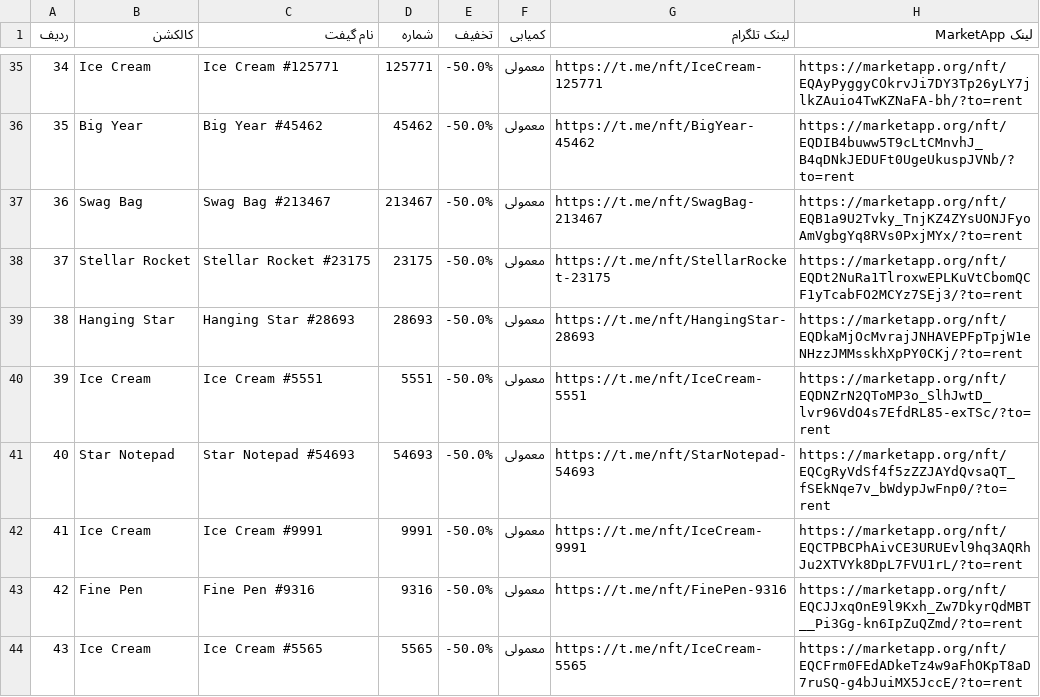
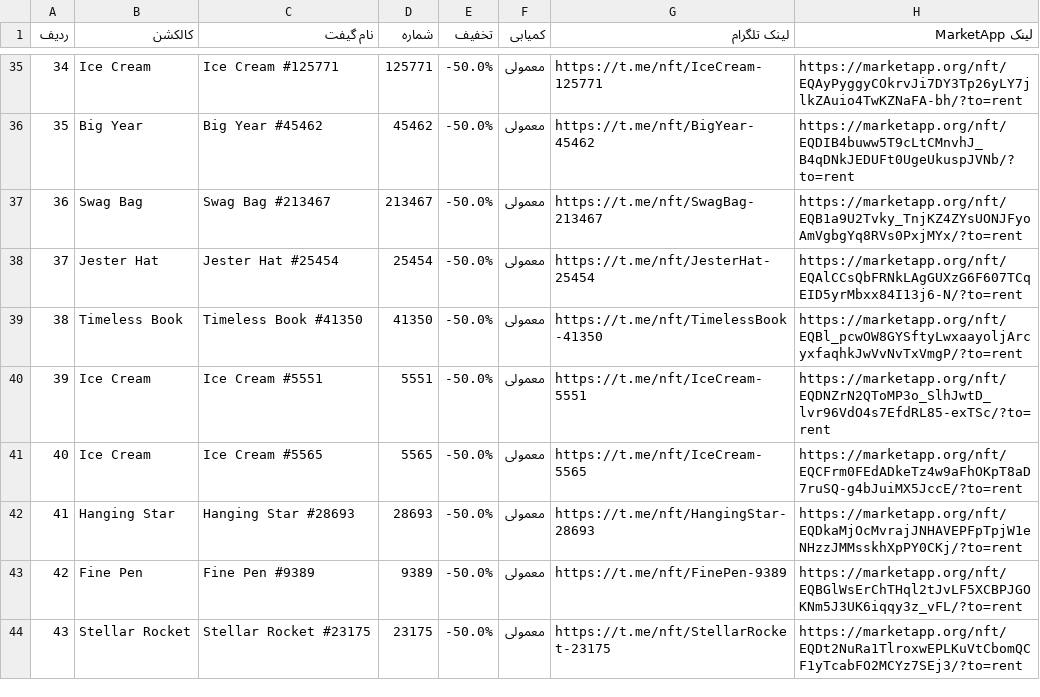
Before and after one commit to Zanjania0/duck-store, a CSV file: discounts.csv, drawn as a sheet; only a part is shown, gaps mark what is left out; the diff covers the shown part only.

```diff
--- a/discounts.csv
+++ b/discounts.csv
@@ -37,8 +37,8 @@
 36,Swag Bag,Swag Bag #213467,213467,-50.0%,معمولی,https://t.me/nft/SwagBag-213467,https://marketapp.org/nft/EQB1a9U2Tvky_TnjKZ4ZYsUONJFyoAmVgbgYq8RVs0PxjMYx/?to=rent
-37,Stellar Rocket,Stellar Rocket #23175,23175,-50.0%,معمولی,https://t.me/nft/StellarRocket-23175,https://marketapp.org/nft/EQDt2NuRa1TlroxwEPLKuVtCbomQCF1yTcabFO2MCYz7SEj3/?to=rent
-38,Hanging Star,Hanging Star #28693,28693,-50.0%,معمولی,https://t.me/nft/HangingStar-28693,https://marketapp.org/nft/EQDkaMjOcMvrajJNHAVEPFpTpjW1eNHzzJMMsskhXpPY0CKj/?to=rent
+37,Jester Hat,Jester Hat #25454,25454,-50.0%,معمولی,https://t.me/nft/JesterHat-25454,https://marketapp.org/nft/EQAlCCsQbFRNkLAgGUXzG6F607TCqEID5yrMbxx84I13j6-N/?to=rent
+38,Timeless Book,Timeless Book #41350,41350,-50.0%,معمولی,https://t.me/nft/TimelessBook-41350,https://marketapp.org/nft/EQBl_pcwOW8GYSftyLwxaayoljArcyxfaqhkJwVvNvTxVmgP/?to=rent
 39,Ice Cream,Ice Cream #5551,5551,-50.0%,معمولی,https://t.me/nft/IceCream-5551,https://marketapp.org/nft/EQDNZrN2QToMP3o_SlhJwtD_lvr96VdO4s7EfdRL85-exTSc/?to=rent
-40,Star Notepad,Star Notepad #54693,54693,-50.0%,معمولی,https://t.me/nft/StarNotepad-54693,https://marketapp.org/nft/EQCgRyVdSf4f5zZZJAYdQvsaQT_fSEkNqe7v_bWdypJwFnp0/?to=rent
-41,Ice Cream,Ice Cream #9991,9991,-50.0%,معمولی,https://t.me/nft/IceCream-9991,https://marketapp.org/nft/EQCTPBCPhAivCE3URUEvl9hq3AQRhJu2XTVYk8DpL7FVU1rL/?to=rent
-42,Fine Pen,Fine Pen #9316,9316,-50.0%,معمولی,https://t.me/nft/FinePen-9316,https://marketapp.org/nft/EQCJJxqOnE9l9Kxh_Zw7DkyrQdMBT__Pi3Gg-kn6IpZuQZmd/?to=rent
-43,Ice Cream,Ice Cream #5565,5565,-50.0%,معمولی,https://t.me/nft/IceCream-5565,https://marketapp.org/nft/EQCFrm0FEdADkeTz4w9aFhOKpT8aD7ruSQ-g4bJuiMX5JccE/?to=rent
+40,Ice Cream,Ice Cream #5565,5565,-50.0%,معمولی,https://t.me/nft/IceCream-5565,https://marketapp.org/nft/EQCFrm0FEdADkeTz4w9aFhOKpT8aD7ruSQ-g4bJuiMX5JccE/?to=rent
+41,Hanging Star,Hanging Star #28693,28693,-50.0%,معمولی,https://t.me/nft/HangingStar-28693,https://marketapp.org/nft/EQDkaMjOcMvrajJNHAVEPFpTpjW1eNHzzJMMsskhXpPY0CKj/?to=rent
+42,Fine Pen,Fine Pen #9389,9389,-50.0%,معمولی,https://t.me/nft/FinePen-9389,https://marketapp.org/nft/EQBGlWsErChTHql2tJvLF5XCBPJGOKNm5J3UK6iqqy3z_vFL/?to=rent
+43,Stellar Rocket,Stellar Rocket #23175,23175,-50.0%,معمولی,https://t.me/nft/StellarRocket-23175,https://marketapp.org/nft/EQDt2NuRa1TlroxwEPLKuVtCbomQCF1yTcabFO2MCYz7SEj3/?to=rent
```
Also changed, not shown: 162 edited cells elsewhere in this file, 2 other files.
